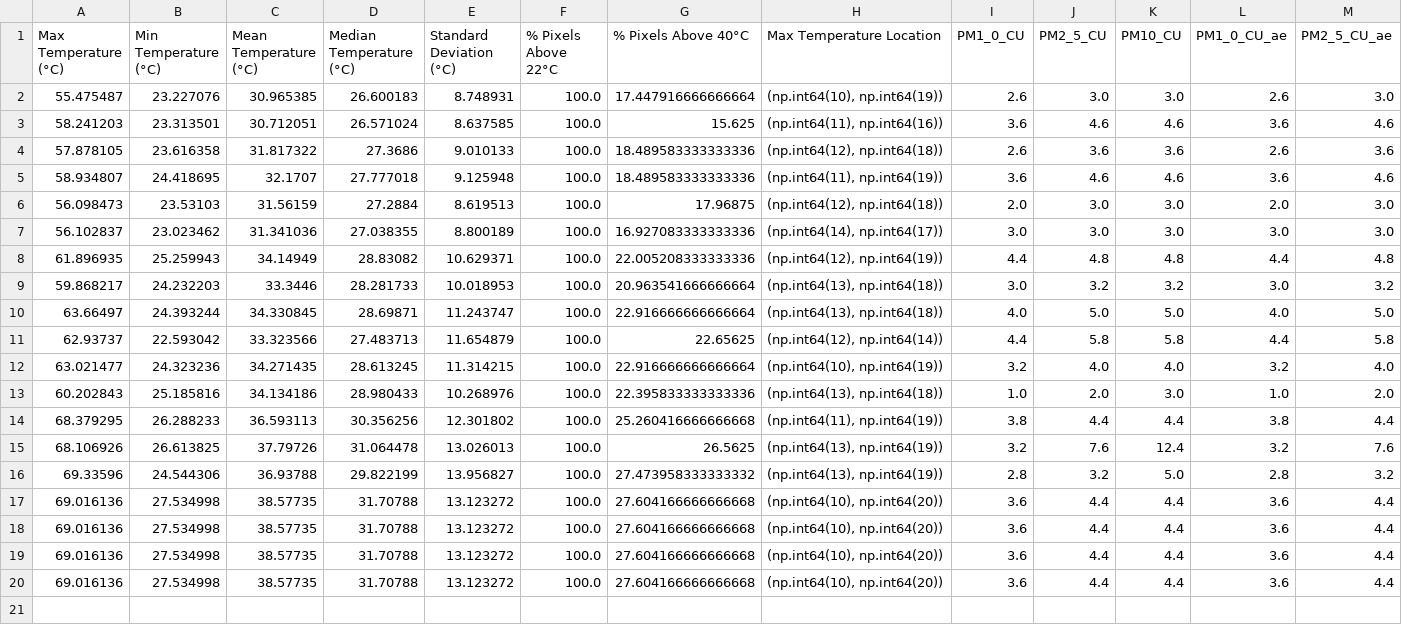
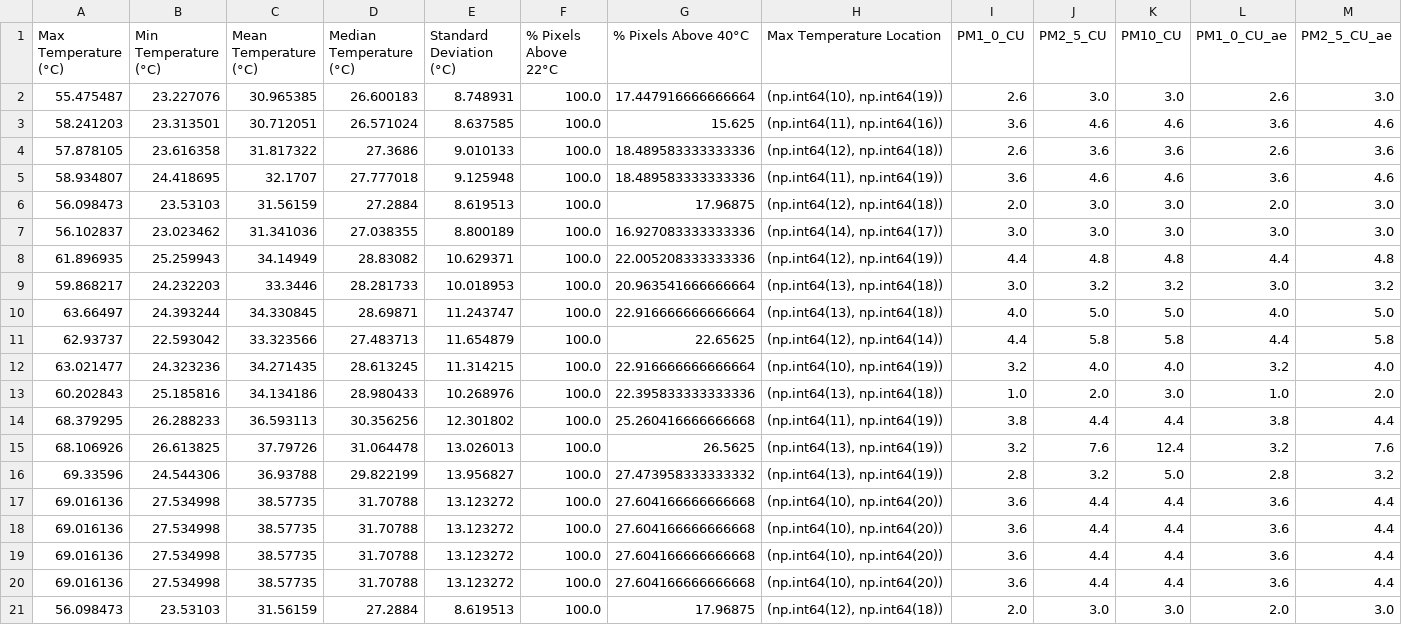
Before and after one commit to FabioDani2295/CoffeeController, a CSV file: CoffeStatistics.csv, drawn as a sheet; only a part is shown; rows hold the shown columns only; the diff names each change by its address in the sheet, - before the commit and + after, or states it on an @@ line.

Commit message:
Aggiornato CSV automaticamente

```diff
--- a/CoffeStatistics.csv
+++ b/CoffeStatistics.csv
+row 21: 56.098473 | 23.53103 | 31.56159 | 27.2884 | 8.619513 | 100.0 | 17.96875 | (np.int64(12), np.int64(18)) | 2.0 | 3.0 | 3.0 | 2.0 | 3.0
```
